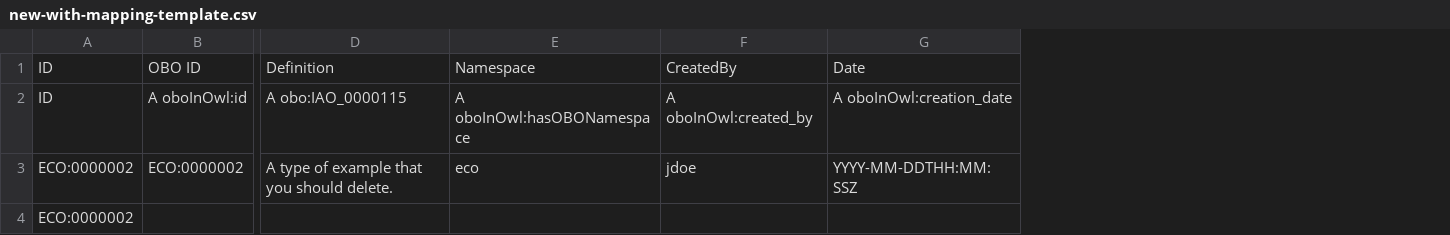
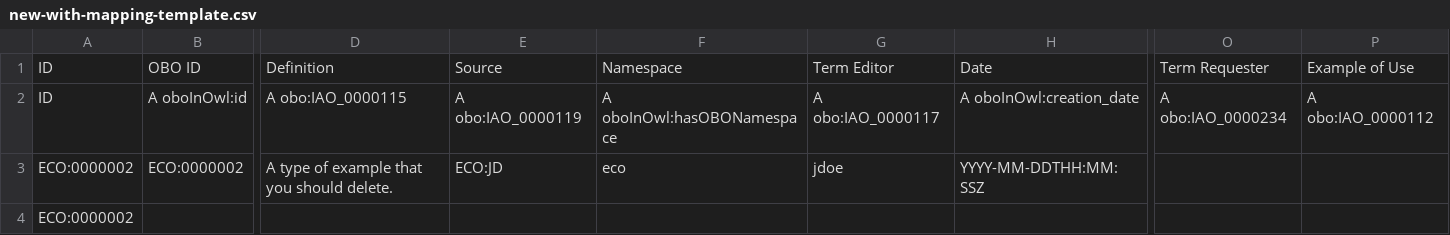
Before and after one commit to evidenceontology/evidenceontology, a CSV file: editors/new-with-mapping-template.csv, drawn as a sheet; only a part is shown, gaps mark what is left out; removed rows and columns are numbered as before the commit, all else as after; the diff names each change by its address in the sheet, - before the commit and + after, or states it on an @@ line.

```diff
--- a/editors/new-with-mapping-template.csv
+++ b/editors/new-with-mapping-template.csv
+column E, rows 1-3: Source | A obo:IAO_0000119 | ECO:JD
-column F, rows 1-3: CreatedBy | A oboInOwl:created_by | jdoe
+column G, rows 1-3: Term Editor | A obo:IAO_0000117 | jdoe
+column O, rows 1-2: Term Requester | A obo:IAO_0000234
+column P, rows 1-2: Example of Use | A obo:IAO_0000112
```
Also changed, not shown: editors/eco-robot-template.csv, 1 other file.
